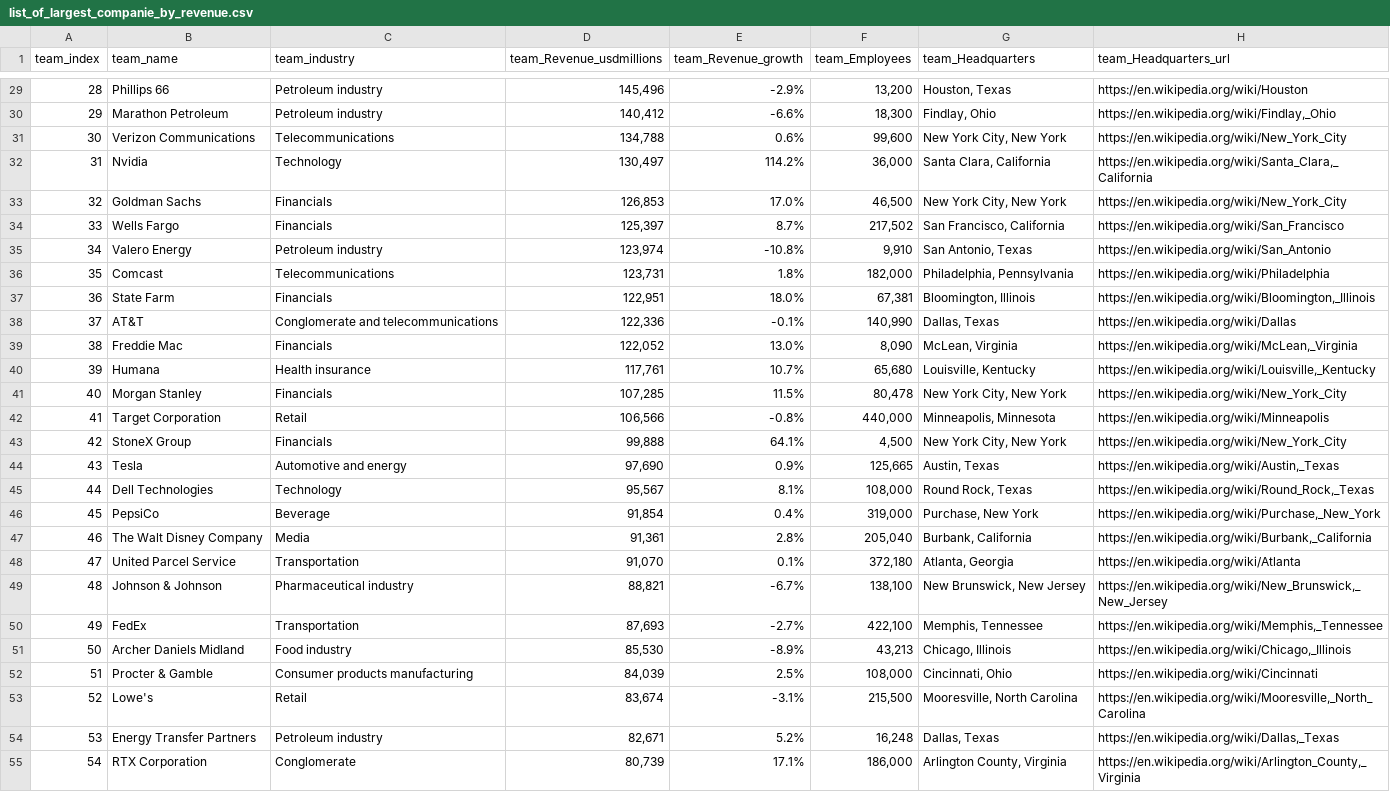
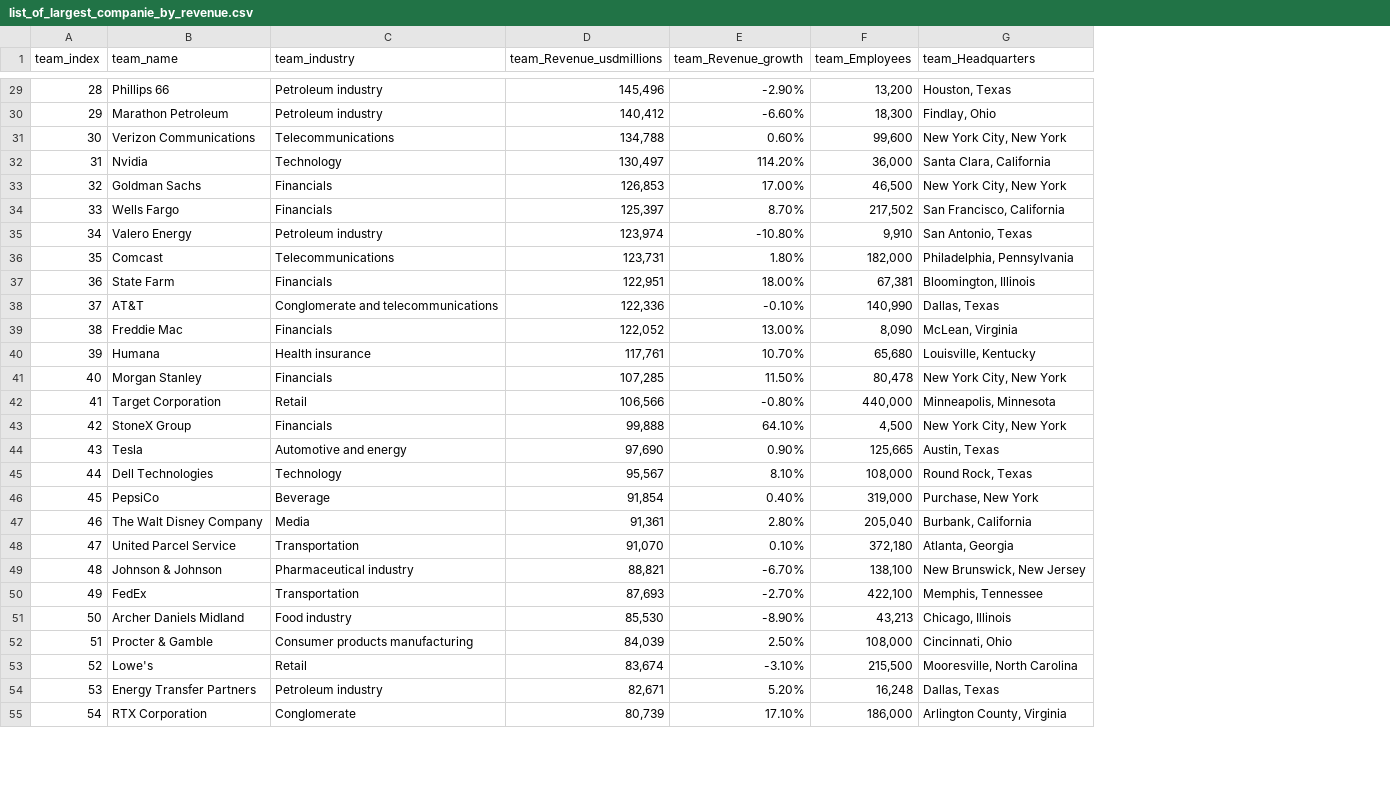
Before and after one commit to ahmadtarekx/CodeAlpha_DataAnalytics_Tasks, a CSV file: Task1/list_of_largest_companie_by_revenue.csv, drawn as a sheet; only a part is shown, gaps mark what is left out; the diff covers the shown part only; the diff names each change by its address in the sheet, - before the commit and + after, or states it on an @@ line.

Commit message:
Update list_of_largest_companie_by_revenue.csv

```diff
--- a/Task1/list_of_largest_companie_by_revenue.csv
+++ b/Task1/list_of_largest_companie_by_revenue.csv
-column H (team_Headquarters_url), rows 29-55: https://en.wikipedia.org/wiki/Houston | https://en.wikipedia.org/wiki/Findlay,_Ohio | https://en.wikipedia.org/wiki/New_York_City | https://en.wikipedia.org/wiki/Santa_Clara,_California | https://en.wikipedia.org/wiki/New_York_City | https://en.wikipedia.org/wiki/San_Francisco | https://en.wikipedia.org/wiki/San_Antonio | https://en.wikipedia.org/wiki/Philadelphia | https://en.wikipedia.org/wiki/Bloomington,_Illinois | https://en.wikipedia.org/wiki/Dallas | https://en.wikipedia.org/wiki/McLean,_Virginia | https://en.wikipedia.org/wiki/Louisville,_Kentucky | https://en.wikipedia.org/wiki/New_York_City | https://en.wikipedia.org/wiki/Minneapolis | https://en.wikipedia.org/wiki/New_York_City | https://en.wikipedia.org/wiki/Austin,_Texas | https://en.wikipedia.org/wiki/Round_Rock,_Texas | https://en.wikipedia.org/wiki/Purchase,_New_York | https://en.wikipedia.org/wiki/Burbank,_California | https://en.wikipedia.org/wiki/Atlanta | https://en.wikipedia.org/wiki/New_Brunswick,_New_Jersey | https://en.wikipedia.org/wiki/Memphis,_Tennessee | https://en.wikipedia.org/wiki/Chicago,_Illinois | https://en.wikipedia.org/wiki/Cincinnati | https://en.wikipedia.org/wiki/Mooresville,_North_Carolina | https://en.wikipedia.org/wiki/Dallas,_Texas | https://en.wikipedia.org/wiki/Arlington_County,_Virginia
-E29 (team_Revenue_growth): -2.9%
+E29 (team_Revenue_growth): -2.90%
-E30 (team_Revenue_growth): -6.6%
+E30 (team_Revenue_growth): -6.60%
-E31 (team_Revenue_growth): 0.6%
+E31 (team_Revenue_growth): 0.60%
-E32 (team_Revenue_growth): 114.2%
+E32 (team_Revenue_growth): 114.20%
-E33 (team_Revenue_growth): 17.0%
+E33 (team_Revenue_growth): 17.00%
-E34 (team_Revenue_growth): 8.7%
+E34 (team_Revenue_growth): 8.70%
-E35 (team_Revenue_growth): -10.8%
+E35 (team_Revenue_growth): -10.80%
-E36 (team_Revenue_growth): 1.8%
+E36 (team_Revenue_growth): 1.80%
-E37 (team_Revenue_growth): 18.0%
+E37 (team_Revenue_growth): 18.00%
-E38 (team_Revenue_growth): -0.1%
+E38 (team_Revenue_growth): -0.10%
-E39 (team_Revenue_growth): 13.0%
+E39 (team_Revenue_growth): 13.00%
-E40 (team_Revenue_growth): 10.7%
+E40 (team_Revenue_growth): 10.70%
-E41 (team_Revenue_growth): 11.5%
+E41 (team_Revenue_growth): 11.50%
-E42 (team_Revenue_growth): -0.8%
+E42 (team_Revenue_growth): -0.80%
-E43 (team_Revenue_growth): 64.1%
+E43 (team_Revenue_growth): 64.10%
-E44 (team_Revenue_growth): 0.9%
+E44 (team_Revenue_growth): 0.90%
-E45 (team_Revenue_growth): 8.1%
+E45 (team_Revenue_growth): 8.10%
-E46 (team_Revenue_growth): 0.4%
+E46 (team_Revenue_growth): 0.40%
-E47 (team_Revenue_growth): 2.8%
+E47 (team_Revenue_growth): 2.80%
-E48 (team_Revenue_growth): 0.1%
+E48 (team_Revenue_growth): 0.10%
-E49 (team_Revenue_growth): -6.7%
+E49 (team_Revenue_growth): -6.70%
-E50 (team_Revenue_growth): -2.7%
+E50 (team_Revenue_growth): -2.70%
-E51 (team_Revenue_growth): -8.9%
+E51 (team_Revenue_growth): -8.90%
-E52 (team_Revenue_growth): 2.5%
+E52 (team_Revenue_growth): 2.50%
-E53 (team_Revenue_growth): -3.1%
+E53 (team_Revenue_growth): -3.10%
-E54 (team_Revenue_growth): 5.2%
+E54 (team_Revenue_growth): 5.20%
-E55 (team_Revenue_growth): 17.1%
+E55 (team_Revenue_growth): 17.10%
```
Also changed, not shown: 73 edited cells elsewhere in this file.
